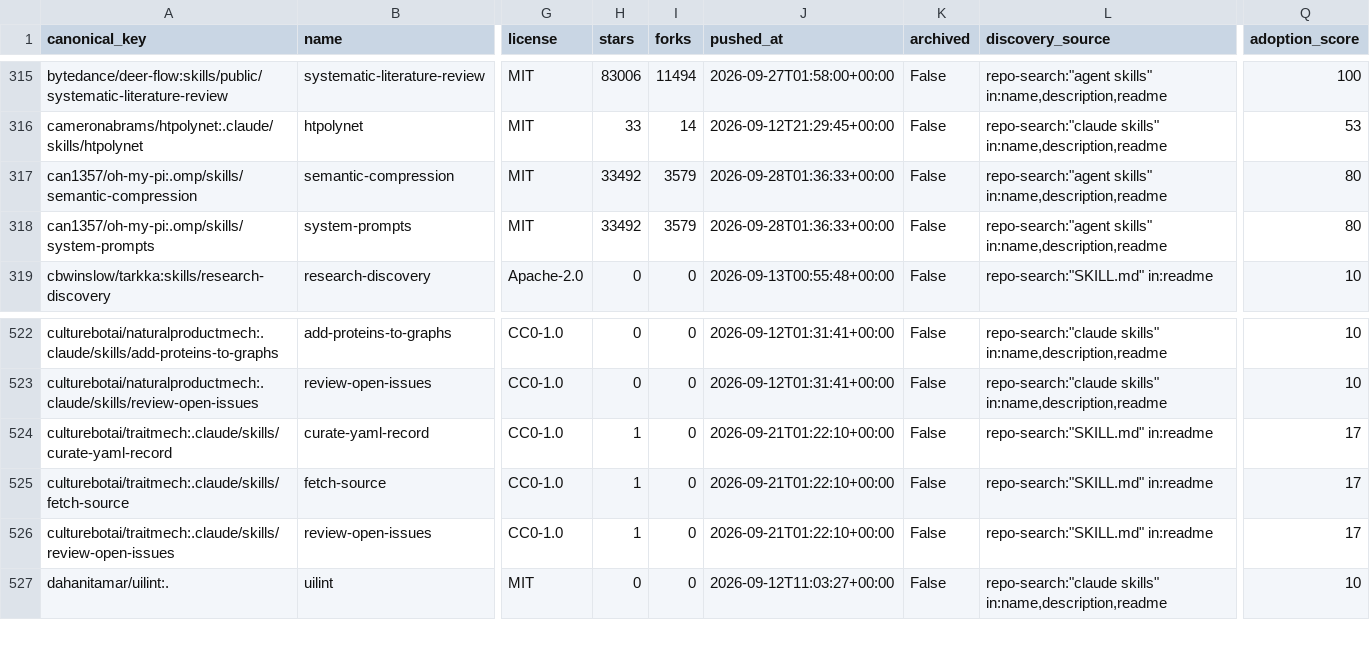
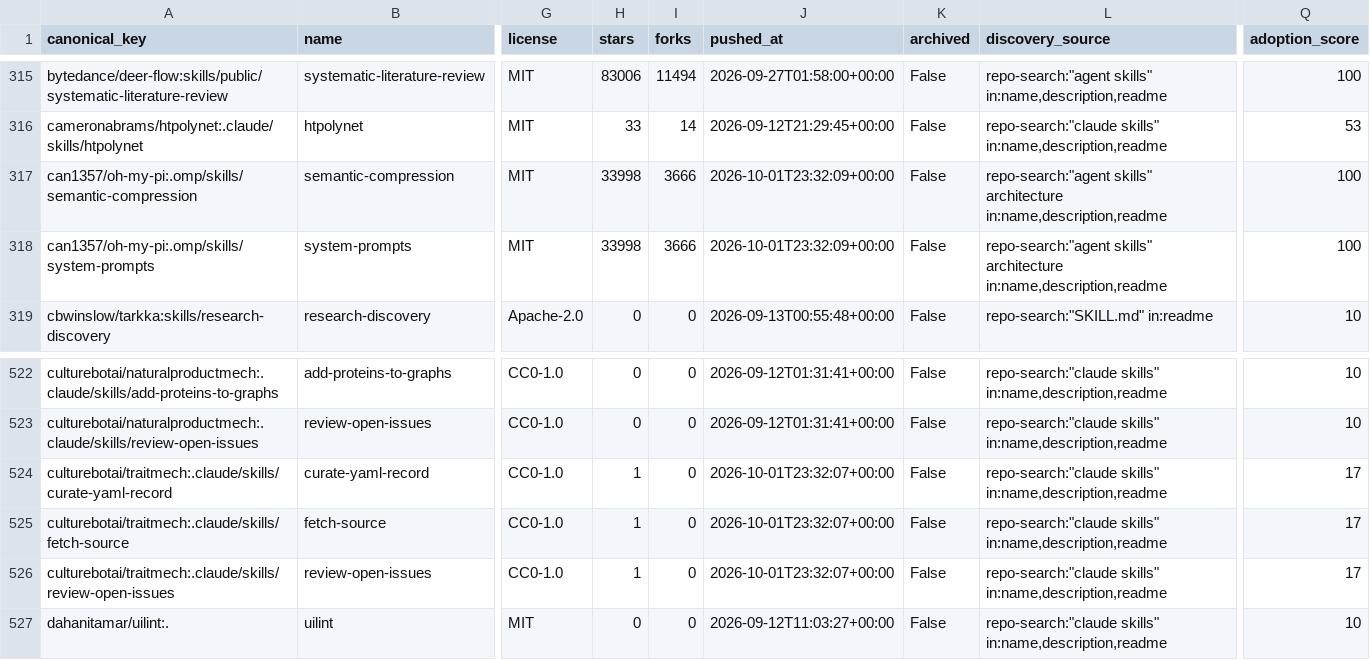
Before and after one commit to imMamdouhaboammar/agent-skill-observatory, a CSV file: data/catalog.csv, drawn as a sheet; only a part is shown, gaps mark what is left out; the diff covers the shown part only; the diff names each change by its address in the sheet, - before the commit and + after, or states it on an @@ line.

```diff
--- a/data/catalog.csv
+++ b/data/catalog.csv
-H317:H318 (stars): 33492
+H317:H318 (stars): 33998
-I317:I318 (forks): 3579
+I317:I318 (forks): 3666
-J317:J318 (pushed_at): 2026-09-28T01:36:33+00:00
+J317:J318 (pushed_at): 2026-10-01T23:32:09+00:00
-L317:L318 (discovery_source): repo-search:"agent skills" in:name,description,readme
+L317:L318 (discovery_source): repo-search:"agent skills" architecture in:name,description,readme
-Q317:Q318 (adoption_score): 80
+Q317:Q318 (adoption_score): 100
-J524:J526 (pushed_at): 2026-09-21T01:22:10+00:00
+J524:J526 (pushed_at): 2026-10-01T23:32:07+00:00
-L524:L526 (discovery_source): repo-search:"SKILL.md" in:readme
+L524:L526 (discovery_source): repo-search:"claude skills" in:name,description,readme
```
Also changed, not shown: 1 removed row and 59 edited cells elsewhere in this file, 13 other files.
